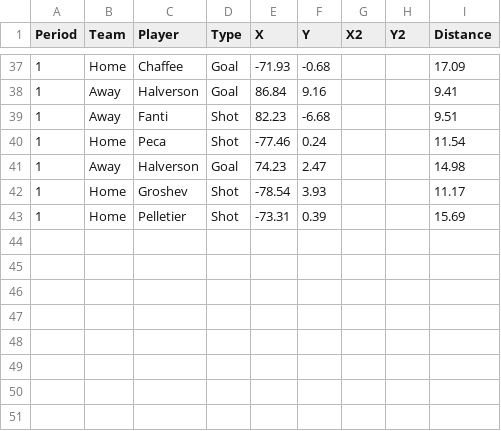
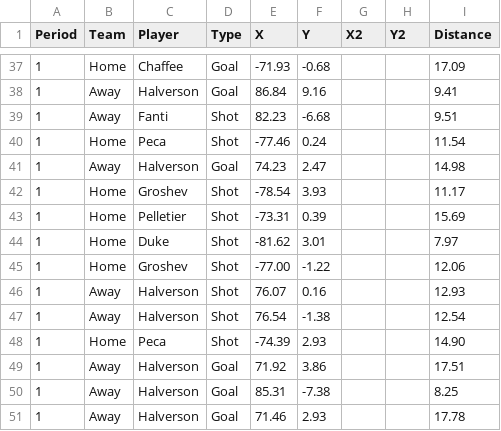
Before and after one commit to timcampbelljr/Hockey_Scout_Streamlit, a CSV file: Crunch_Box_and_Shot/Crunch25-26SO.csv, drawn as a sheet; only a part is shown, gaps mark what is left out; the diff names each change by its address in the sheet, - before the commit and + after, or states it on an @@ line.

Commit message:
Update Crunch25-26SO.csv with new player data
Added new shot and goal entries for players in the game.

```diff
--- a/Crunch_Box_and_Shot/Crunch25-26SO.csv
+++ b/Crunch_Box_and_Shot/Crunch25-26SO.csv
+row 44: 1 | Home | Duke | Shot | -81.62 | 3.01 |  |  | 7.97
+row 45: 1 | Home | Groshev | Shot | -77.00 | -1.22 |  |  | 12.06
+row 46: 1 | Away | Halverson | Shot | 76.07 | 0.16 |  |  | 12.93
+row 47: 1 | Away | Halverson | Shot | 76.54 | -1.38 |  |  | 12.54
+row 48: 1 | Home | Peca | Shot | -74.39 | 2.93 |  |  | 14.90
+row 49: 1 | Away | Halverson | Goal | 71.92 | 3.86 |  |  | 17.51
+row 50: 1 | Away | Halverson | Goal | 85.31 | -7.38 |  |  | 8.25
+row 51: 1 | Away | Halverson | Goal | 71.46 | 2.93 |  |  | 17.78
```
